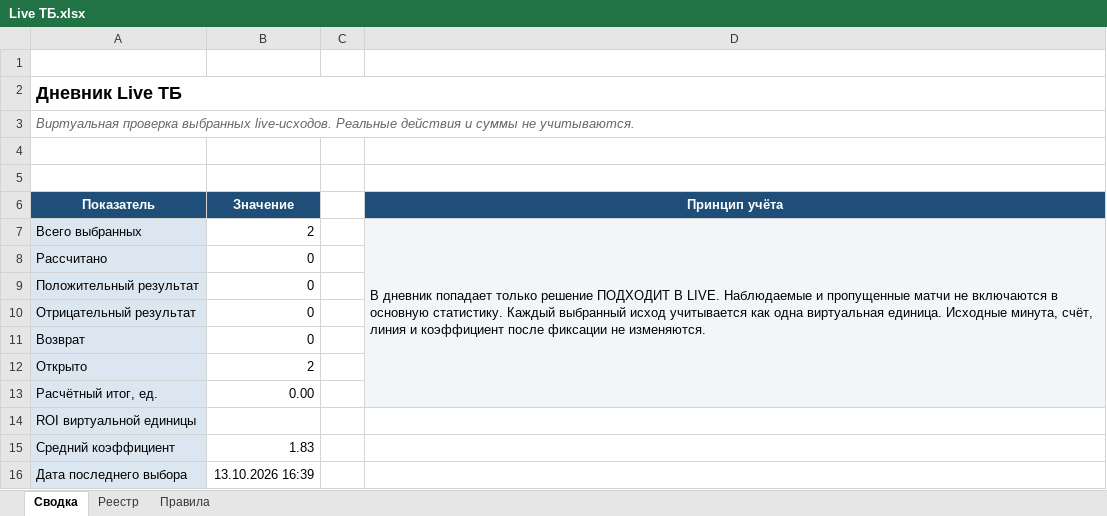
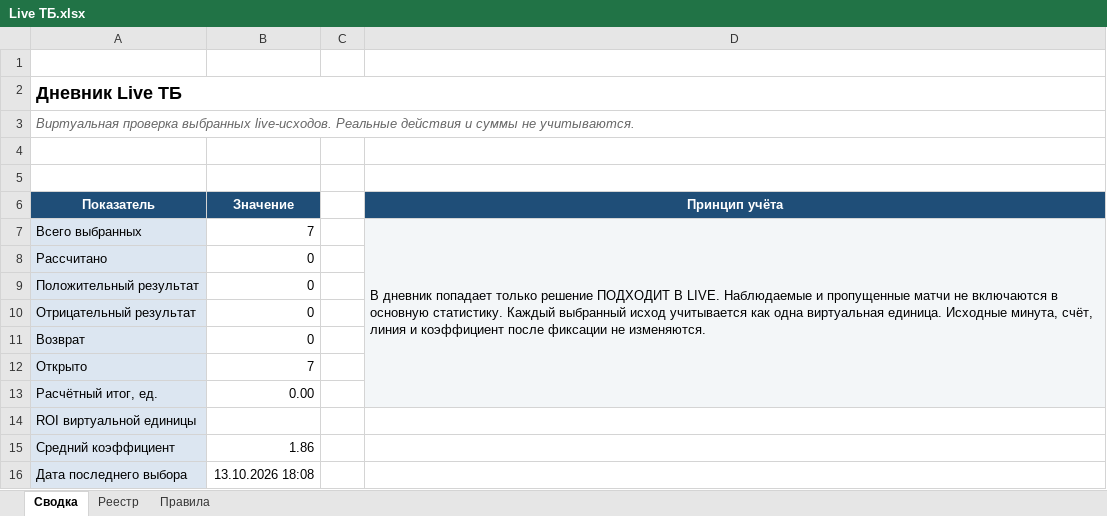
Before and after one commit to Dzammbo/Scaner, an Excel workbook: Live ТБ/Live ТБ.xlsx, sheet Сводка, drawn as a sheet; values as stored, in another font and other column widths than the file's, no borders; the diff names each change by its address in the sheet, - before the commit and + after, or states it on an @@ line.

```diff
--- a/Live ТБ/Live ТБ.xlsx (sheet Сводка)
+++ b/Live ТБ/Live ТБ.xlsx (sheet Сводка)
-B7 (Значение): 2
+B7 (Значение): 7
-B12 (Значение): 2
+B12 (Значение): 7
-B15 (Значение): 1.83
+B15 (Значение): 1.86
-B16 (Значение): 13.10.2026 16:39
+B16 (Значение): 13.10.2026 18:08
```
Also changed, not shown: sheet Реестр.
